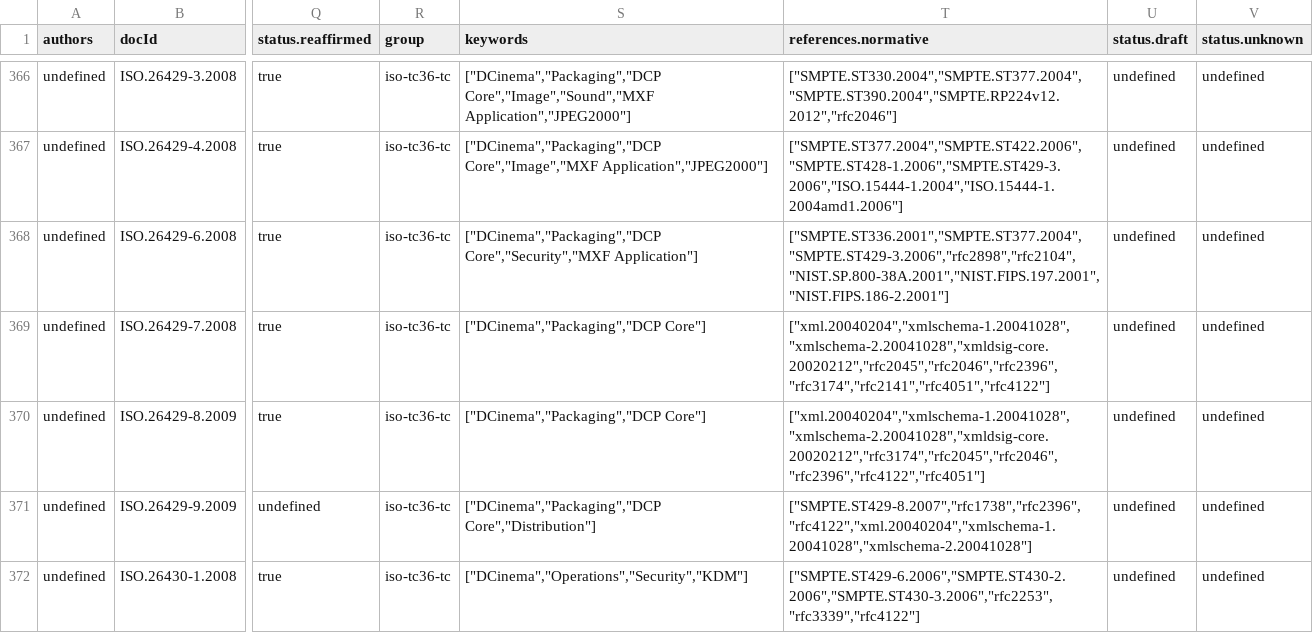
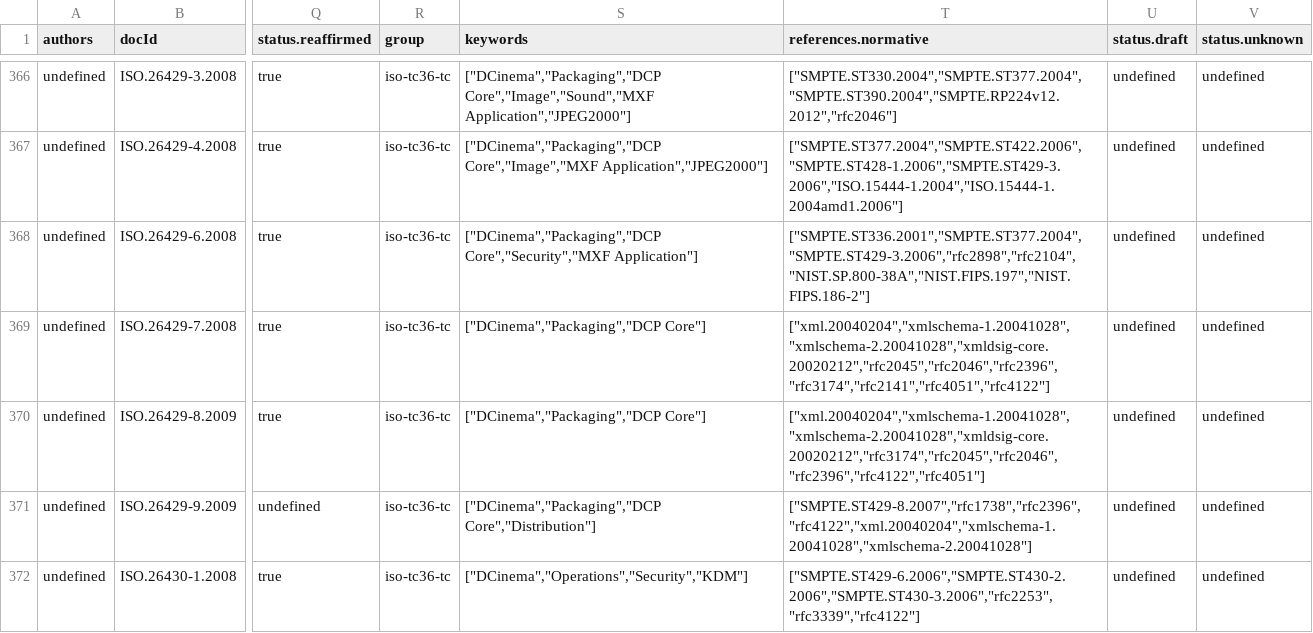
Before and after one commit to SteveLLamb/mediastandards-registry, a CSV file: documents.csv, drawn as a sheet; only a part is shown, gaps mark what is left out; the diff covers the shown part only; the diff names each change by its address in the sheet, - before the commit and + after, or states it on an @@ line.

```diff
--- a/documents.csv
+++ b/documents.csv
-T368 (references.normative): ["SMPTE.ST336.2001","SMPTE.ST377.2004","SMPTE.ST429-3.2006","rfc2898","rfc2104","NIST.SP.800-38A.2001","NIST.FIPS.197.2001","NIST.FIPS.186-2.2001"]
+T368 (references.normative): ["SMPTE.ST336.2001","SMPTE.ST377.2004","SMPTE.ST429-3.2006","rfc2898","rfc2104","NIST.SP.800-38A","NIST.FIPS.197","NIST.FIPS.186-2"]
```
Also changed, not shown: 98 edited cells elsewhere in this file, 4 other files.
